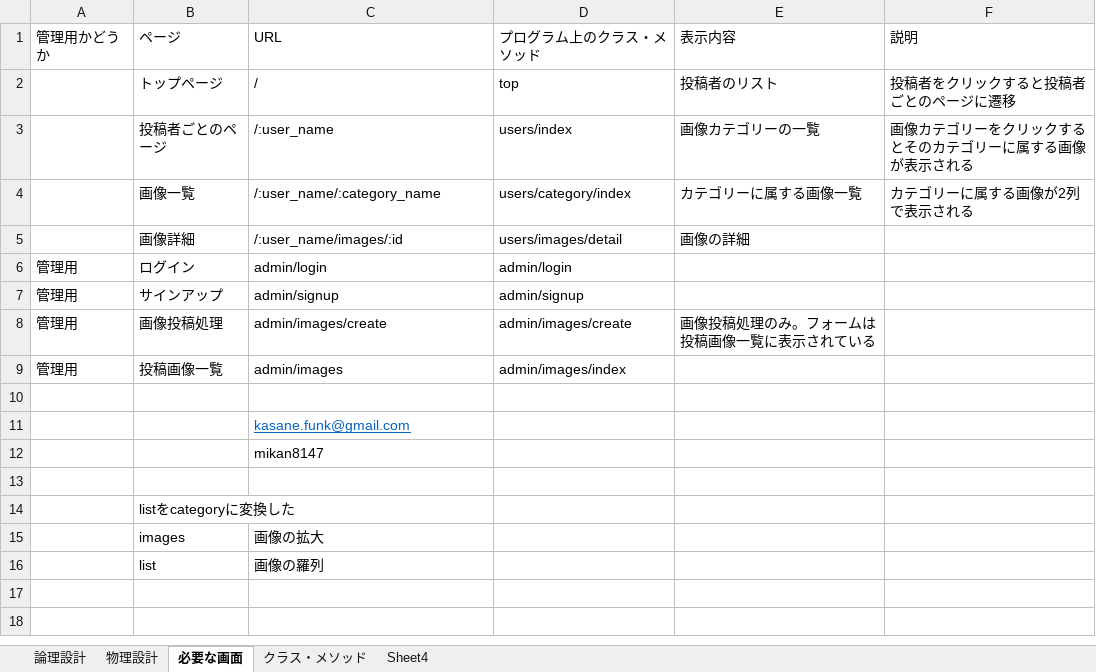
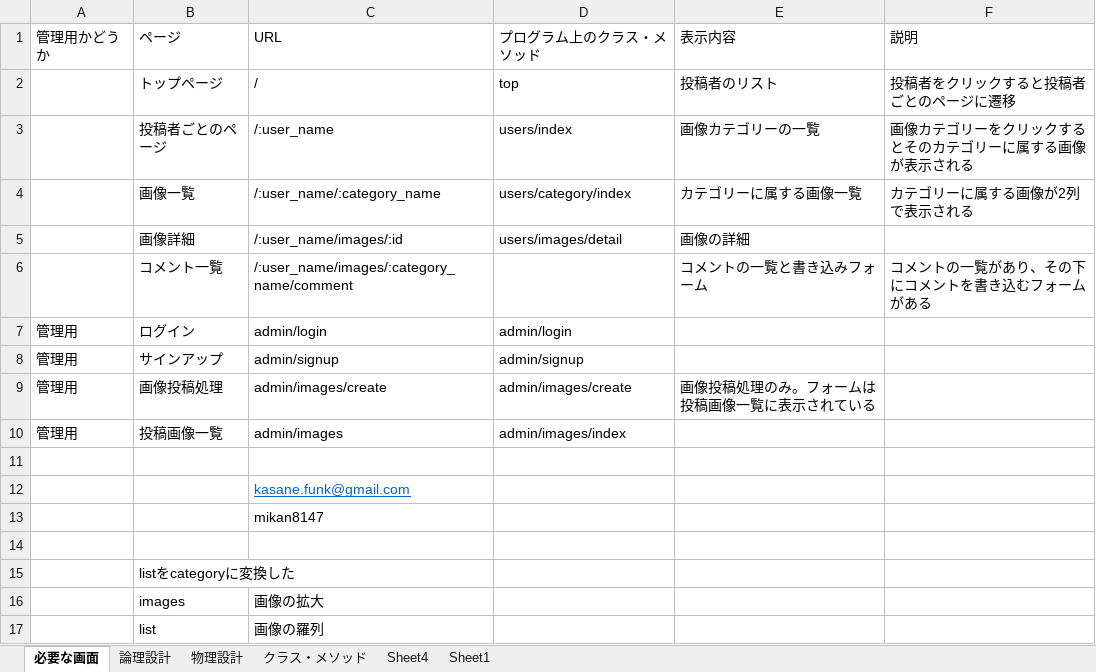
Before and after one commit to kukanji/ArtMuseum, an Excel workbook: 設計図.xlsx, sheet 必要な画面, drawn as a sheet; values as stored, in another font and other column widths than the file's, no borders; the diff names each change by its address in the sheet, - before the commit and + after, or states it on an @@ line.

```diff
--- a/設計図.xlsx (sheet 必要な画面)
+++ b/設計図.xlsx (sheet 必要な画面)
+sheet tab: Sheet1
@@ sheet tab order changed: 必要な画面 | 論理設計 | 物理設計 | クラス・メソッド | Sheet4 | Sheet1 @@
+row 6:  | コメント一覧 | /:user_name/images/:category_name/comment |  | コメントの一覧と書き込みフォーム | コメントの一覧があり、その下にコメントを書き込むフォームがある
```
Also changed, not shown: sheet 論理設計, 3 other files.
